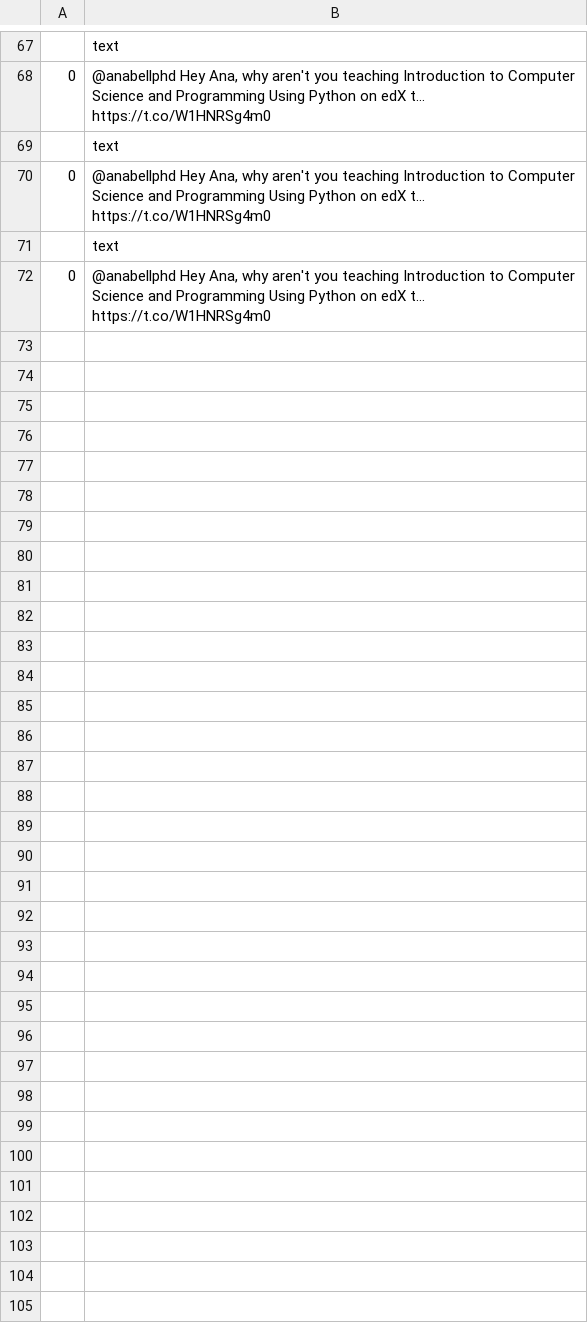
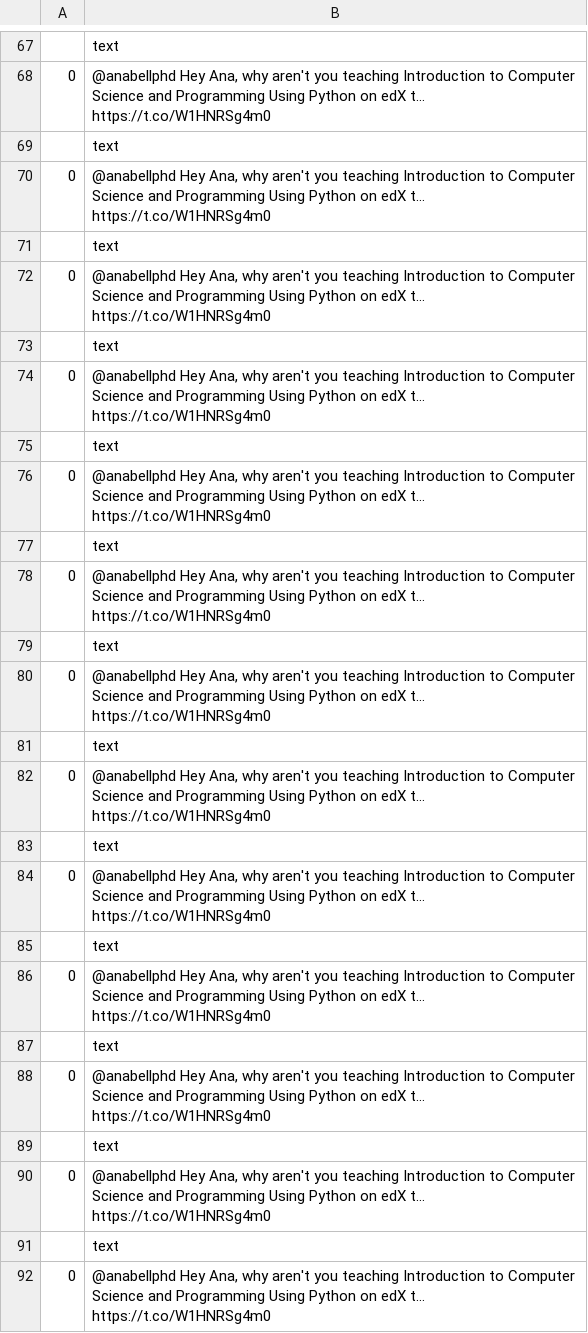
Before and after one commit to rachel-fischoff/sentiment-analysis-vader, a CSV file: app/views/twitter_text.csv, drawn as a sheet; only a part is shown, gaps mark what is left out; the diff names each change by its address in the sheet, - before the commit and + after, or states it on an @@ line.

Commit message:
with my TF model on the twitter page for word + ngrams

```diff
--- a/app/views/twitter_text.csv
+++ b/app/views/twitter_text.csv
+row 73:  | text
+row 74: 0 | @anabellphd Hey Ana, why aren't you teaching Introduction to Computer Science and Programming Using Python on edX t… https://t.co/W1HNRSg4m0
+row 75:  | text
+row 76: 0 | @anabellphd Hey Ana, why aren't you teaching Introduction to Computer Science and Programming Using Python on edX t… https://t.co/W1HNRSg4m0
+row 77:  | text
+row 78: 0 | @anabellphd Hey Ana, why aren't you teaching Introduction to Computer Science and Programming Using Python on edX t… https://t.co/W1HNRSg4m0
+row 79:  | text
+row 80: 0 | @anabellphd Hey Ana, why aren't you teaching Introduction to Computer Science and Programming Using Python on edX t… https://t.co/W1HNRSg4m0
+row 81:  | text
+row 82: 0 | @anabellphd Hey Ana, why aren't you teaching Introduction to Computer Science and Programming Using Python on edX t… https://t.co/W1HNRSg4m0
+row 83:  | text
+row 84: 0 | @anabellphd Hey Ana, why aren't you teaching Introduction to Computer Science and Programming Using Python on edX t… https://t.co/W1HNRSg4m0
+row 85:  | text
+row 86: 0 | @anabellphd Hey Ana, why aren't you teaching Introduction to Computer Science and Programming Using Python on edX t… https://t.co/W1HNRSg4m0
+row 87:  | text
+row 88: 0 | @anabellphd Hey Ana, why aren't you teaching Introduction to Computer Science and Programming Using Python on edX t… https://t.co/W1HNRSg4m0
+row 89:  | text
+row 90: 0 | @anabellphd Hey Ana, why aren't you teaching Introduction to Computer Science and Programming Using Python on edX t… https://t.co/W1HNRSg4m0
+row 91:  | text
+row 92: 0 | @anabellphd Hey Ana, why aren't you teaching Introduction to Computer Science and Programming Using Python on edX t… https://t.co/W1HNRSg4m0
```
Also changed, not shown: 3 other files.
